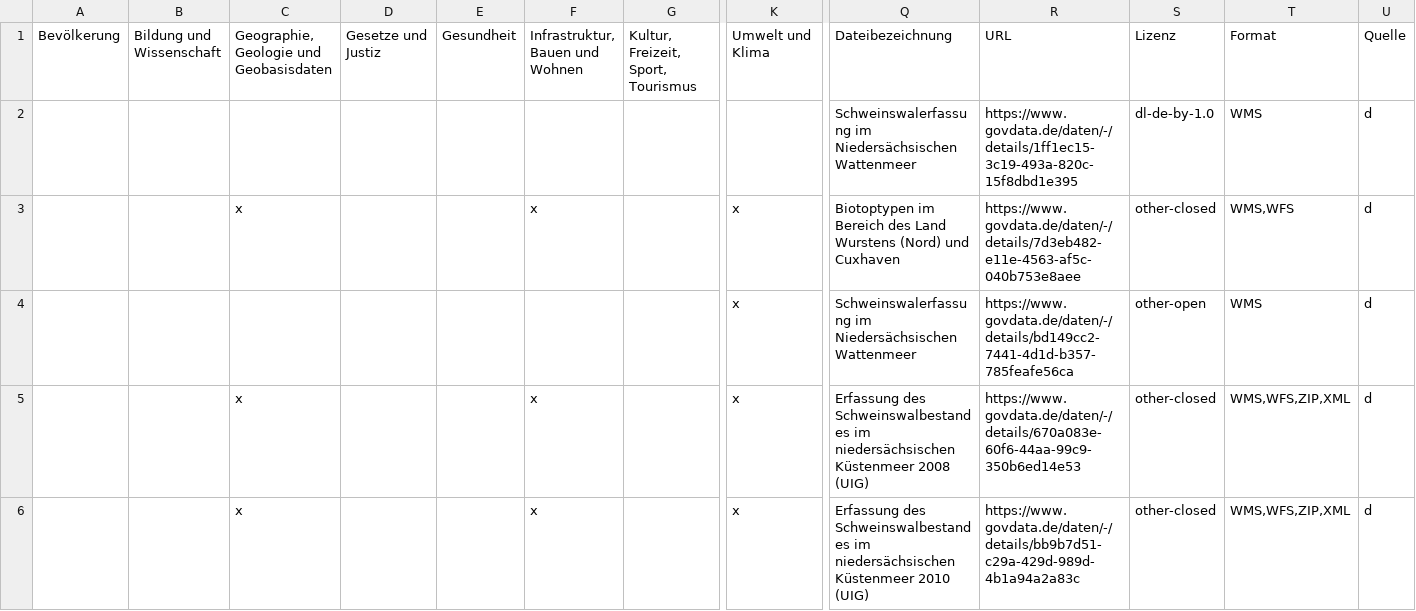
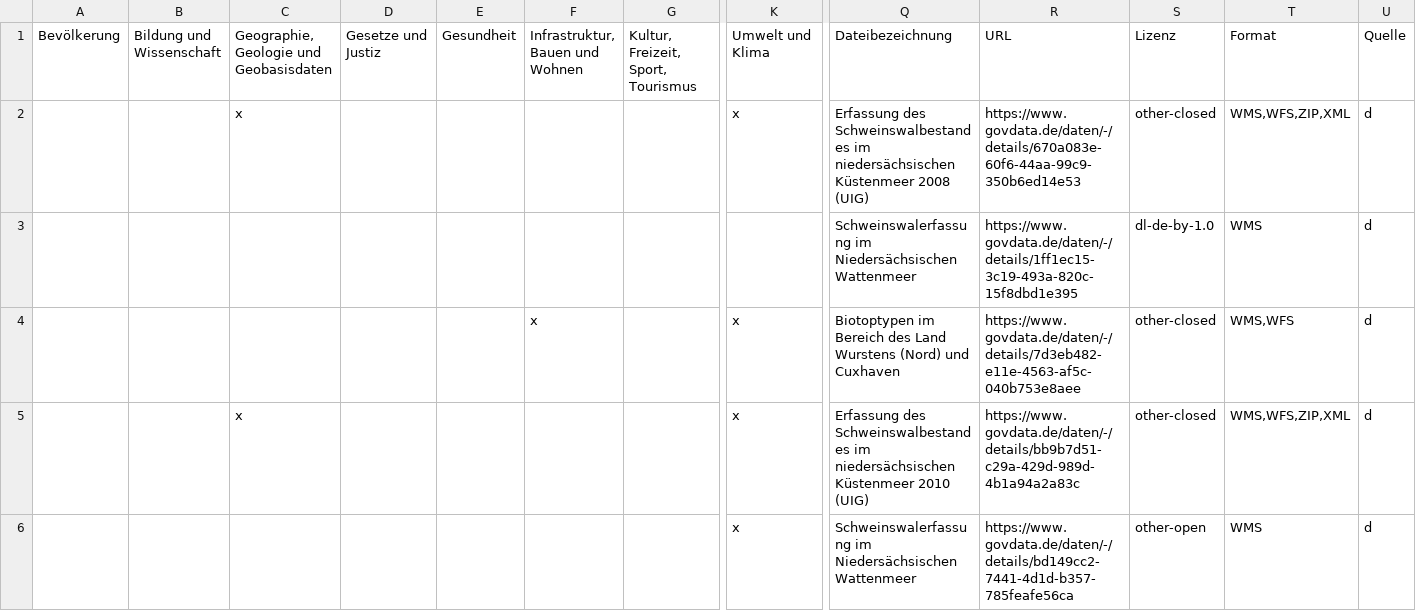
Before and after one commit to okfde/odmonitormap, a CSV file: data/cuxhaven.csv, drawn as a sheet; only a part is shown, gaps mark what is left out; removed rows and columns are numbered as before the commit, all else as after; rows hold the shown columns only; the diff names each change by its address in the sheet, - before the commit and + after, or states it on an @@ line.

```diff
--- a/data/cuxhaven.csv
+++ b/data/cuxhaven.csv
+row 2:  |  | x |  |  |  |  | x | Erfassung des Schweinswalbestandes im niedersächsischen Küstenmeer 2008 (UIG) | https://www.govdata.de/daten/-/details/670a083e-60f6-44aa-99c9-350b6ed14e53 | other-closed | WMS,WFS,ZIP,XML | d
-C4: x
+C4: (empty)
+row 5:  |  | x |  |  |  |  | x | Erfassung des Schweinswalbestandes im niedersächsischen Küstenmeer 2010 (UIG) | https://www.govdata.de/daten/-/details/bb9b7d51-c29a-429d-989d-4b1a94a2a83c | other-closed | WMS,WFS,ZIP,XML | d
-row 5:  |  | x |  |  | x |  | x | Erfassung des Schweinswalbestandes im niedersächsischen Küstenmeer 2008 (UIG) | https://www.govdata.de/daten/-/details/670a083e-60f6-44aa-99c9-350b6ed14e53 | other-closed | WMS,WFS,ZIP,XML | d
-row 6:  |  | x |  |  | x |  | x | Erfassung des Schweinswalbestandes im niedersächsischen Küstenmeer 2010 (UIG) | https://www.govdata.de/daten/-/details/bb9b7d51-c29a-429d-989d-4b1a94a2a83c | other-closed | WMS,WFS,ZIP,XML | d
```
Also changed, not shown: data/baltrum.csv, data/borkum.csv, 19 other files.
